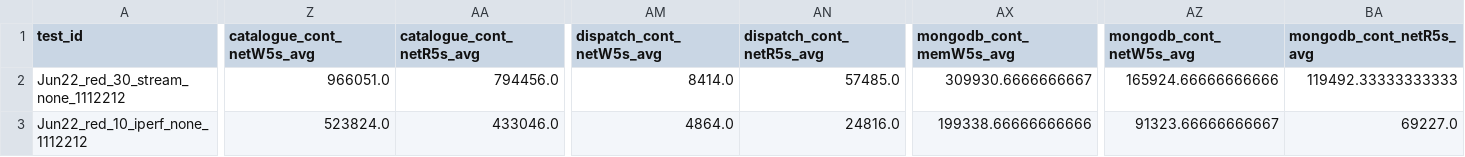
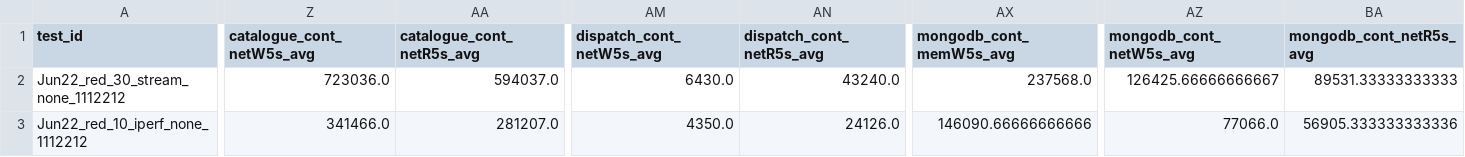
Before and after one commit to pengkang12/Adaptive_Microservice, a CSV file: training_data/bigtable.csv, drawn as a sheet; only a part is shown, gaps mark what is left out; the diff covers the shown part only; the diff names each change by its address in the sheet, - before the commit and + after, or states it on an @@ line.

Commit message:
update data

```diff
--- a/training_data/bigtable.csv
+++ b/training_data/bigtable.csv
-Z2 (catalogue_cont_netW5s_avg): 966051.0
+Z2 (catalogue_cont_netW5s_avg): 723036.0
-AA2 (catalogue_cont_netR5s_avg): 794456.0
+AA2 (catalogue_cont_netR5s_avg): 594037.0
-AM2 (dispatch_cont_netW5s_avg): 8414.0
+AM2 (dispatch_cont_netW5s_avg): 6430.0
-AN2 (dispatch_cont_netR5s_avg): 57485.0
+AN2 (dispatch_cont_netR5s_avg): 43240.0
-AX2 (mongodb_cont_memW5s_avg): 309930.6666666667
+AX2 (mongodb_cont_memW5s_avg): 237568.0
-AZ2 (mongodb_cont_netW5s_avg): 165924.66666666666
+AZ2 (mongodb_cont_netW5s_avg): 126425.66666666667
-BA2 (mongodb_cont_netR5s_avg): 119492.33333333333
+BA2 (mongodb_cont_netR5s_avg): 89531.33333333333
-Z3 (catalogue_cont_netW5s_avg): 523824.0
+Z3 (catalogue_cont_netW5s_avg): 341466.0
-AA3 (catalogue_cont_netR5s_avg): 433046.0
+AA3 (catalogue_cont_netR5s_avg): 281207.0
-AM3 (dispatch_cont_netW5s_avg): 4864.0
+AM3 (dispatch_cont_netW5s_avg): 4350.0
-AN3 (dispatch_cont_netR5s_avg): 24816.0
+AN3 (dispatch_cont_netR5s_avg): 24126.0
-AX3 (mongodb_cont_memW5s_avg): 199338.66666666666
+AX3 (mongodb_cont_memW5s_avg): 146090.66666666666
-AZ3 (mongodb_cont_netW5s_avg): 91323.66666666667
+AZ3 (mongodb_cont_netW5s_avg): 77066.0
-BA3 (mongodb_cont_netR5s_avg): 69227.0
+BA3 (mongodb_cont_netR5s_avg): 56905.333333333336
```
Also changed, not shown: 150 edited cells elsewhere in this file.
